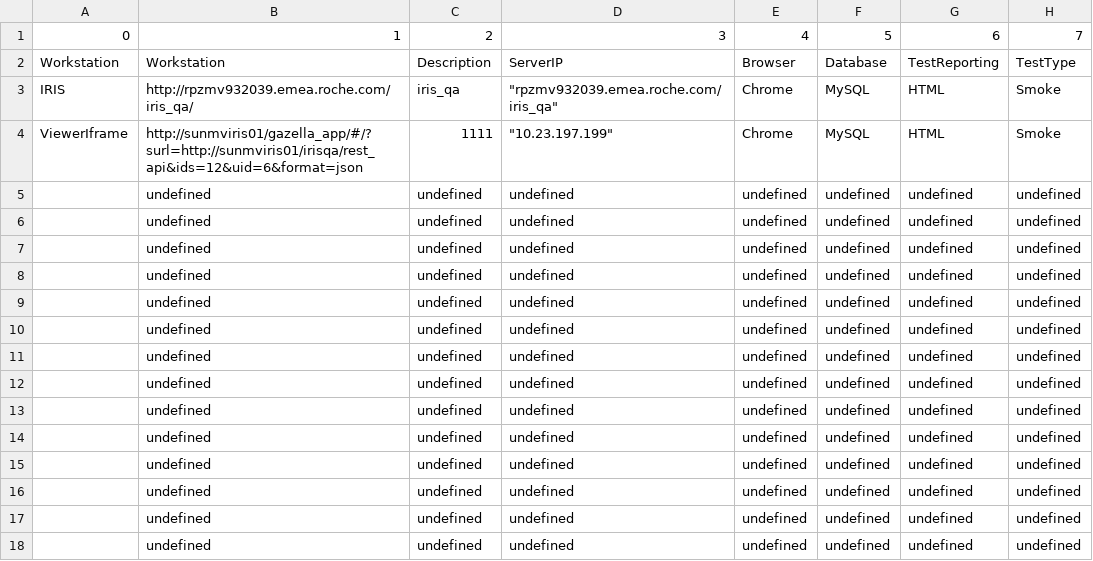
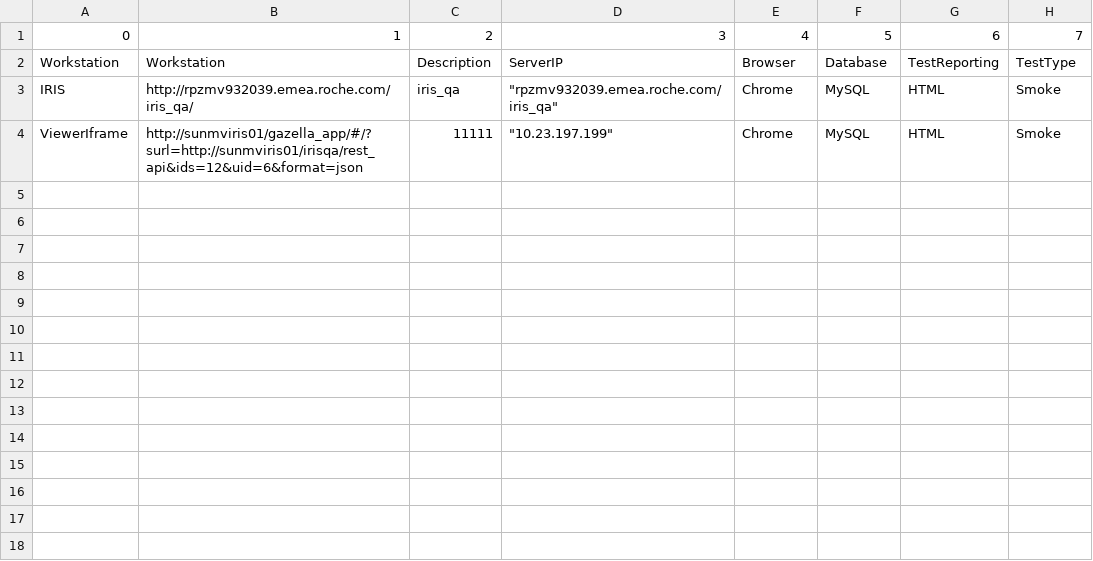
Before and after one commit to deeptikanta/Iris-rouche-, a CSV file: AppConfig.csv, drawn as a sheet.

```diff
--- a/AppConfig.csv
+++ b/AppConfig.csv
@@ -3,16 +3,2 @@
 "IRIS";"http://rpzmv932039.emea.roche.com/iris_qa/";"iris_qa";"""rpzmv932039.emea.roche.com/iris_qa""";"Chrome";"MySQL";"HTML";"Smoke"
-"ViewerIframe";"http://sunmviris01/gazella_app/#/?surl=http://sunmviris01/irisqa/rest_api&ids=12&uid=6&format=json";1111;"""10.23.197.199""";"Chrome";"MySQL";"HTML";"Smoke"
-;"undefined";"undefined";"undefined";"undefined";"undefined";"undefined";"undefined"
-;"undefined";"undefined";"undefined";"undefined";"undefined";"undefined";"undefined"
-;"undefined";"undefined";"undefined";"undefined";"undefined";"undefined";"undefined"
-;"undefined";"undefined";"undefined";"undefined";"undefined";"undefined";"undefined"
-;"undefined";"undefined";"undefined";"undefined";"undefined";"undefined";"undefined"
-;"undefined";"undefined";"undefined";"undefined";"undefined";"undefined";"undefined"
-;"undefined";"undefined";"undefined";"undefined";"undefined";"undefined";"undefined"
-;"undefined";"undefined";"undefined";"undefined";"undefined";"undefined";"undefined"
-;"undefined";"undefined";"undefined";"undefined";"undefined";"undefined";"undefined"
-;"undefined";"undefined";"undefined";"undefined";"undefined";"undefined";"undefined"
-;"undefined";"undefined";"undefined";"undefined";"undefined";"undefined";"undefined"
-;"undefined";"undefined";"undefined";"undefined";"undefined";"undefined";"undefined"
-;"undefined";"undefined";"undefined";"undefined";"undefined";"undefined";"undefined"
-;"undefined";"undefined";"undefined";"undefined";"undefined";"undefined";"undefined"
+"ViewerIframe";"http://sunmviris01/gazella_app/#/?surl=http://sunmviris01/irisqa/rest_api&ids=12&uid=6&format=json";11111;"""10.23.197.199""";"Chrome";"MySQL";"HTML";"Smoke"
```
Also changed, not shown: 6 other files.
